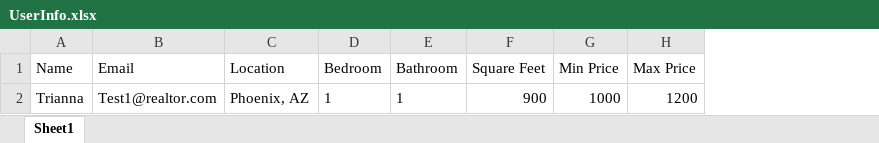
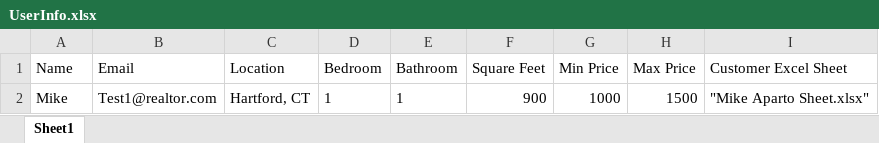
Before and after one commit to jayeayala/project2, an Excel workbook: ApartoBotFramework/UserInfo.xlsx, sheet Sheet1, drawn as a sheet; values as stored, in another font and other column widths than the file's, no borders; the diff names each change by its address in the sheet, - before the commit and + after, or states it on an @@ line.

```diff
--- a/ApartoBotFramework/UserInfo.xlsx (sheet Sheet1)
+++ b/ApartoBotFramework/UserInfo.xlsx (sheet Sheet1)
+column I (Customer Excel Sheet), row 2: "Mike Aparto Sheet.xlsx"
-A2 (Name): Trianna
+A2 (Name): Mike
-C2 (Location): Phoenix, AZ
+C2 (Location): Hartford, CT
-H2 (Max Price): 1200
+H2 (Max Price): 1500
```
Also changed, not shown: ApartoBotFramework/Book1.xlsx, ApartoBotFramework/Data/Config.xlsx, 20 other files.
